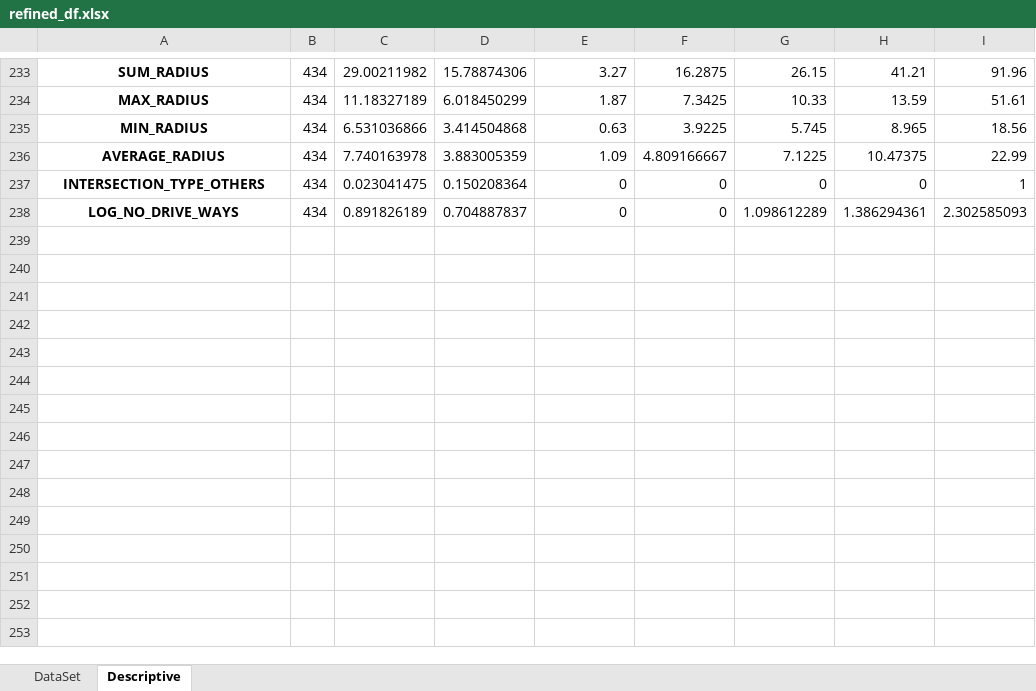
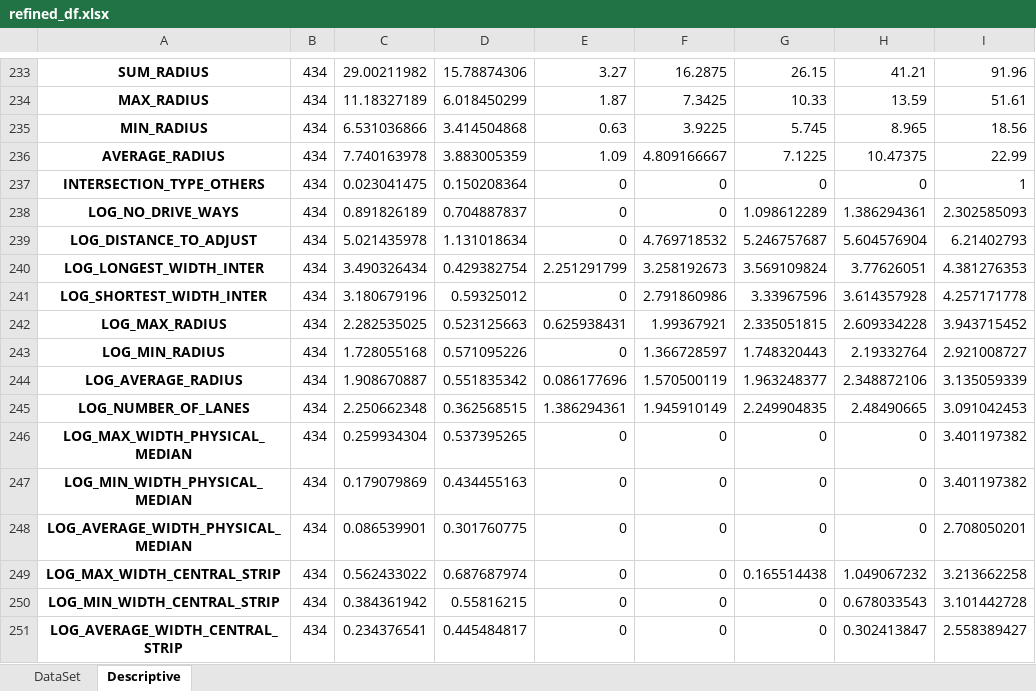
Before and after one commit to Ghasak/Toyota_project_Data_Wrangling, an Excel workbook: 2_Toyota_Survey_Cleaning/Toyota_Survey_Sheetfiles/4_Refine_Dataframe/refined_df.xlsx, sheet Descriptive, drawn as a sheet; only a part is shown, gaps mark what is left out; values as stored, in another font and other column widths than the file's, no borders; the diff names each change by its address in the sheet, - before the commit and + after, or states it on an @@ line.

```diff
--- a/2_Toyota_Survey_Cleaning/Toyota_Survey_Sheetfiles/4_Refine_Dataframe/refined_df.xlsx (sheet Descriptive)
+++ b/2_Toyota_Survey_Cleaning/Toyota_Survey_Sheetfiles/4_Refine_Dataframe/refined_df.xlsx (sheet Descriptive)
+row 239: LOG_DISTANCE_TO_ADJUST | 434 | 5.021435978 | 1.131018634 | 0 | 4.769718532 | 5.246757687 | 5.604576904 | 6.21402793
+row 240: LOG_LONGEST_WIDTH_INTER | 434 | 3.490326434 | 0.429382754 | 2.251291799 | 3.258192673 | 3.569109824 | 3.77626051 | 4.381276353
+row 241: LOG_SHORTEST_WIDTH_INTER | 434 | 3.180679196 | 0.59325012 | 0 | 2.791860986 | 3.33967596 | 3.614357928 | 4.257171778
+row 242: LOG_MAX_RADIUS | 434 | 2.282535025 | 0.523125663 | 0.625938431 | 1.99367921 | 2.335051815 | 2.609334228 | 3.943715452
+row 243: LOG_MIN_RADIUS | 434 | 1.728055168 | 0.571095226 | 0 | 1.366728597 | 1.748320443 | 2.19332764 | 2.921008727
+row 244: LOG_AVERAGE_RADIUS | 434 | 1.908670887 | 0.551835342 | 0.086177696 | 1.570500119 | 1.963248377 | 2.348872106 | 3.135059339
+row 245: LOG_NUMBER_OF_LANES | 434 | 2.250662348 | 0.362568515 | 1.386294361 | 1.945910149 | 2.249904835 | 2.48490665 | 3.091042453
+row 246: LOG_MAX_WIDTH_PHYSICAL_MEDIAN | 434 | 0.259934304 | 0.537395265 | 0 | 0 | 0 | 0 | 3.401197382
+row 247: LOG_MIN_WIDTH_PHYSICAL_MEDIAN | 434 | 0.179079869 | 0.434455163 | 0 | 0 | 0 | 0 | 3.401197382
+row 248: LOG_AVERAGE_WIDTH_PHYSICAL_MEDIAN | 434 | 0.086539901 | 0.301760775 | 0 | 0 | 0 | 0 | 2.708050201
+row 249: LOG_MAX_WIDTH_CENTRAL_STRIP | 434 | 0.562433022 | 0.687687974 | 0 | 0 | 0.165514438 | 1.049067232 | 3.213662258
+row 250: LOG_MIN_WIDTH_CENTRAL_STRIP | 434 | 0.384361942 | 0.55816215 | 0 | 0 | 0 | 0.678033543 | 3.101442728
+row 251: LOG_AVERAGE_WIDTH_CENTRAL_STRIP | 434 | 0.234376541 | 0.445484817 | 0 | 0 | 0 | 0.302413847 | 2.558389427
```
Also changed, not shown: sheet DataSet, 3_Toyota_Data_Modeling/STATA/refined_df.xlsx, 2 other files.
